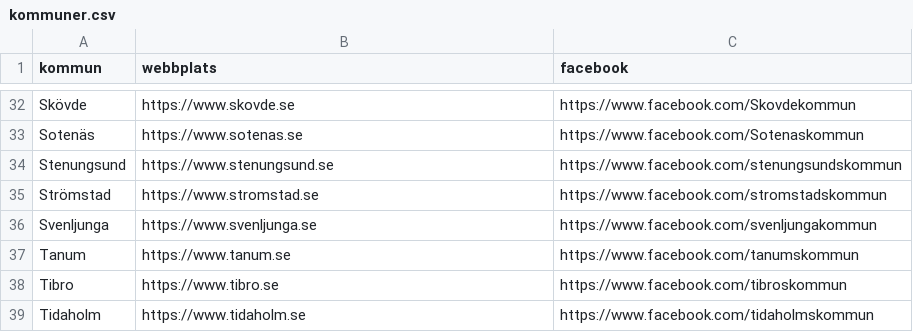
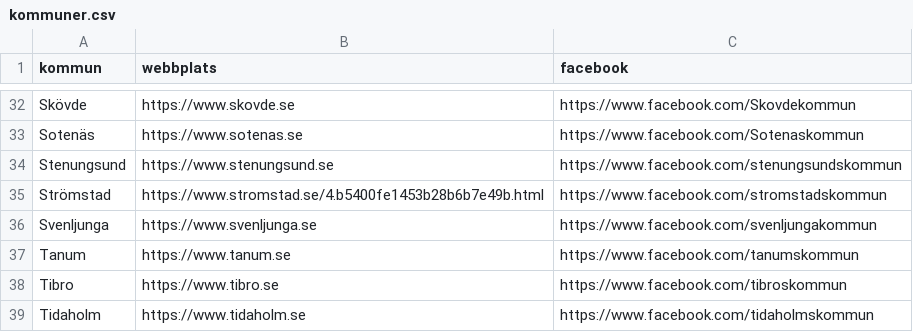
Before and after one commit to sveddde/Bevattningsforbud-bevakning, a CSV file: kommuner.csv, drawn as a sheet; only a part is shown, gaps mark what is left out.

Commit message:
Update kommuner.csv

```diff
--- a/kommuner.csv
+++ b/kommuner.csv
@@ -34,3 +34,3 @@ Sotenäs,https://www.sotenas.se,https://www.facebook.com/Sotenaskommun
 Stenungsund,https://www.stenungsund.se,https://www.facebook.com/stenungsundskommun
-Strömstad,https://www.stromstad.se,https://www.facebook.com/stromstadskommun
+Strömstad,https://www.stromstad.se/4.b5400fe1453b28b6b7e49b.html,https://www.facebook.com/stromstadskommun
 Svenljunga,https://www.svenljunga.se,https://www.facebook.com/svenljungakommun
```
